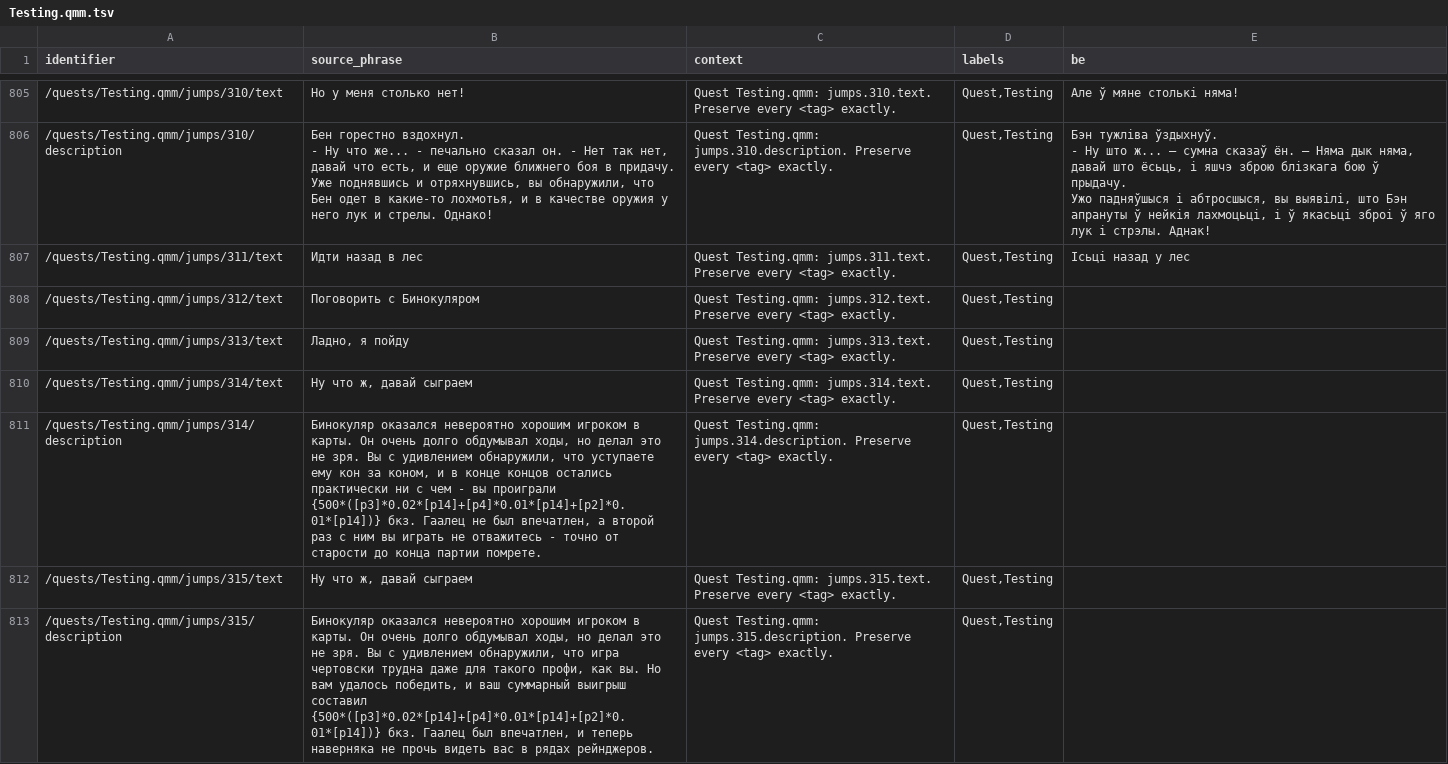
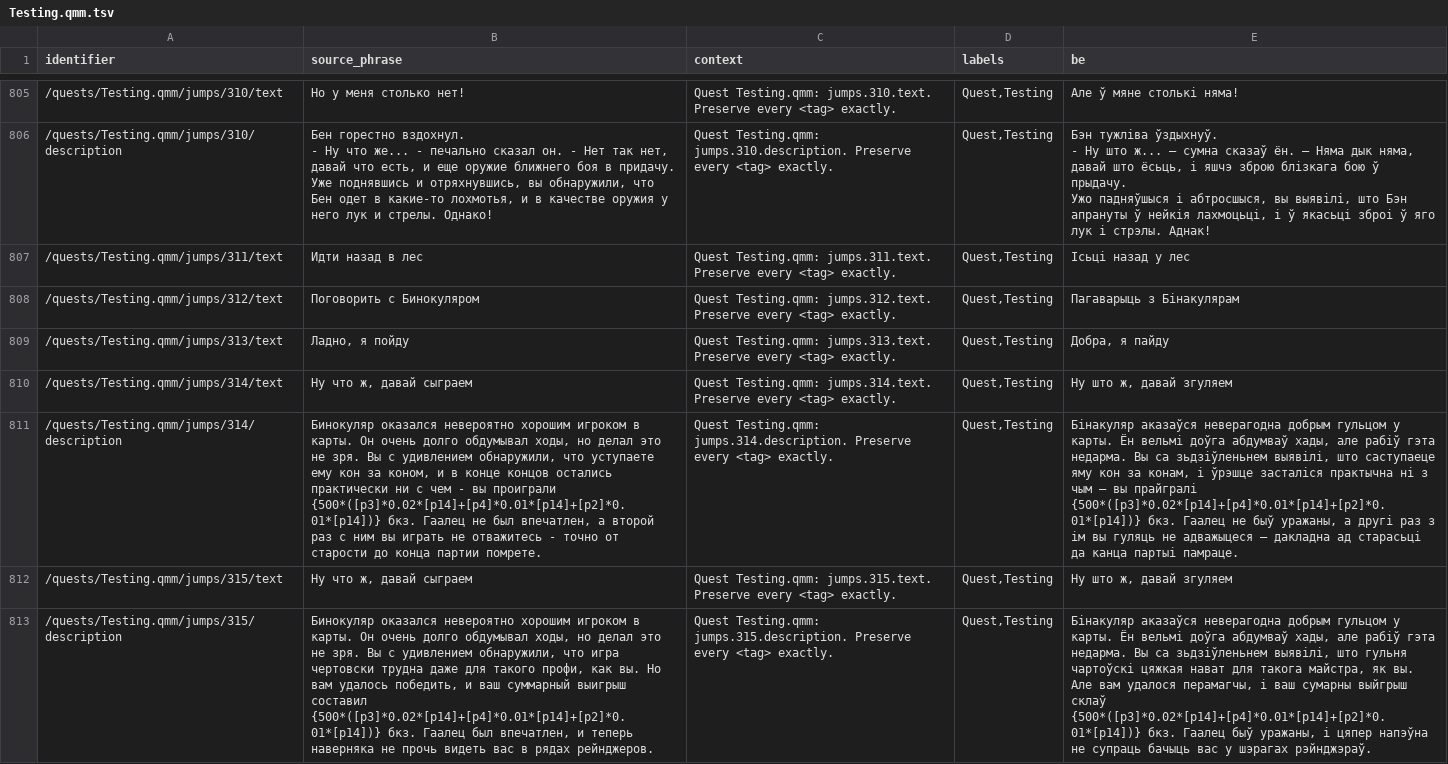
Before and after one commit to siarhei-zavadski/space-rangers-be-translation, a TSV file: corpus/quests/Testing.qmm.tsv, drawn as a sheet; only a part is shown, gaps mark what is left out; the diff covers the shown part only; the diff names each change by its address in the sheet, - before the commit and + after, or states it on an @@ line.

```diff
--- a/corpus/quests/Testing.qmm.tsv
+++ b/corpus/quests/Testing.qmm.tsv
-E808 (be): (empty)
+E808 (be): Пагаварыць з Бінакулярам
-E809 (be): (empty)
+E809 (be): Добра, я пайду
-E810 (be): (empty)
+E810 (be): Ну што ж, давай згуляем
-E811 (be): (empty)
+E811 (be): Бінакуляр аказаўся неверагодна добрым гульцом у карты. Ён вельмі доўга абдумваў хады, але рабіў гэта недарма. Вы са зьдзіўленьнем выявілі, што саступаеце яму кон за конам, і ўрэшце засталіся практычна ні з чым — вы прайгралі {500*([p3]*0.02*[p14]+[p4]*0.01*[p14]+[p2]*0.01*[p14])} бкз. Гаалец не быў уражаны, а другі раз з ім вы гуляць не адважыцеся — дакладна ад старасьці да канца партыі памраце.
-E812 (be): (empty)
+E812 (be): Ну што ж, давай згуляем
-E813 (be): (empty)
+E813 (be): Бінакуляр аказаўся неверагодна добрым гульцом у карты. Ён вельмі доўга абдумваў хады, але рабіў гэта недарма. Вы са зьдзіўленьнем выявілі, што гульня чартоўскі цяжкая нават для такога майстра, як вы. Але вам удалося перамагчы, і ваш сумарны выйгрыш склаў {500*([p3]*0.02*[p14]+[p4]*0.01*[p14]+[p2]*0.01*[p14])} бкз. Гаалец быў уражаны, і цяпер напэўна не супраць бачыць вас у шэрагах рэйнджэраў.
```
Also changed, not shown: 17 edited cells elsewhere in this file, TERMBASE.tsv.
